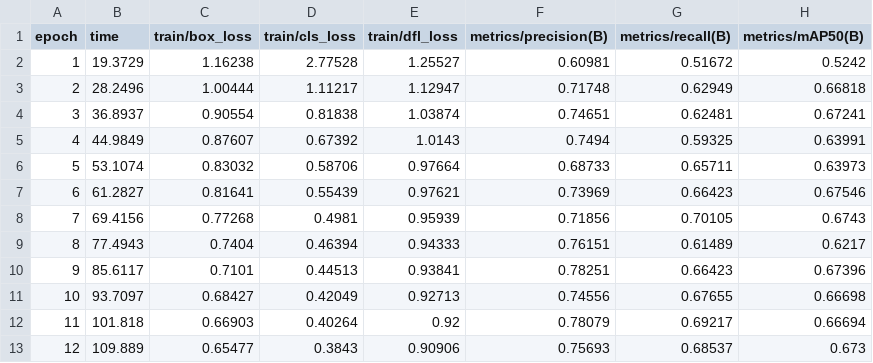
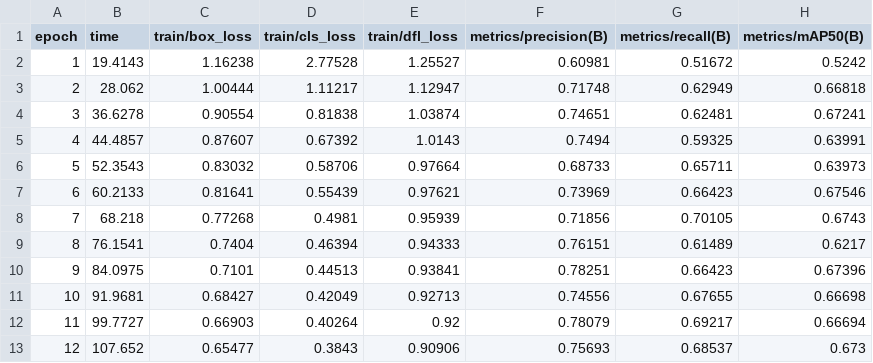
Before and after one commit to lukmiik/masters_thesis_parcels_object_detection_web_app, a CSV file: training_outputs/yolov11/runs/detect/train/results.csv, drawn as a sheet; only a part is shown; the diff names each change by its address in the sheet, - before the commit and + after, or states it on an @@ line.

```diff
--- a/training_outputs/yolov11/runs/detect/train/results.csv
+++ b/training_outputs/yolov11/runs/detect/train/results.csv
-B2 (time): 19.3729
+B2 (time): 19.4143
-B3 (time): 28.2496
+B3 (time): 28.062
-B4 (time): 36.8937
+B4 (time): 36.6278
-B5 (time): 44.9849
+B5 (time): 44.4857
-B6 (time): 53.1074
+B6 (time): 52.3543
-B7 (time): 61.2827
+B7 (time): 60.2133
-B8 (time): 69.4156
+B8 (time): 68.218
-B9 (time): 77.4943
+B9 (time): 76.1541
-B10 (time): 85.6117
+B10 (time): 84.0975
-B11 (time): 93.7097
+B11 (time): 91.9681
-B12 (time): 101.818
+B12 (time): 99.7727
-B13 (time): 109.889
+B13 (time): 107.652
```
Also changed, not shown: outputs/metrics/comparison_summary.csv, 39 other files.
